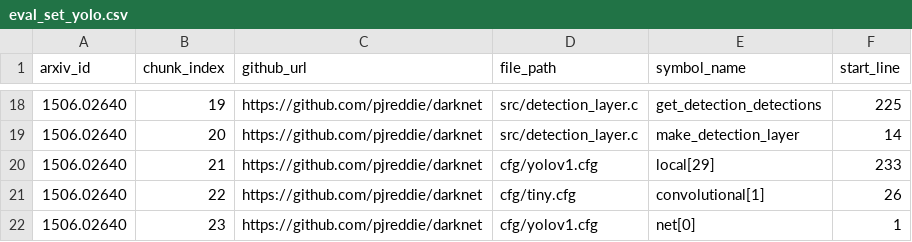
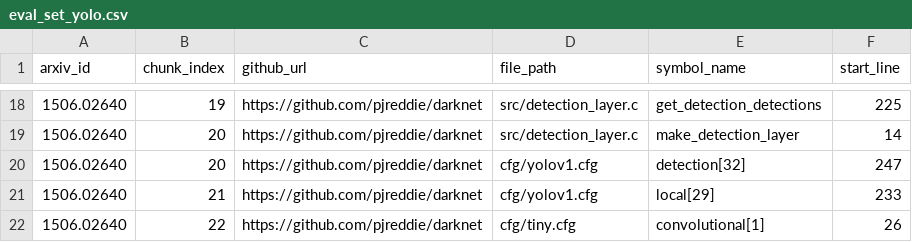
Before and after one commit to Ae-Ti/CodeAtlas, a CSV file: database/eval_set_yolo.csv, drawn as a sheet; only a part is shown, gaps mark what is left out; the shorter side is filled out with more unchanged rows.

```diff
--- a/database/eval_set_yolo.csv
+++ b/database/eval_set_yolo.csv
@@ -19,2 +19,3 @@ arxiv_id,chunk_index,github_url,file_path,symbol_name,start_line
 1506.02640,20,https://github.com/pjreddie/darknet,src/detection_layer.c,make_detection_layer,14
+1506.02640,20,https://github.com/pjreddie/darknet,cfg/yolov1.cfg,detection[32],247
 1506.02640,21,https://github.com/pjreddie/darknet,cfg/yolov1.cfg,local[29],233
```
Also changed, not shown: database/eval_set_attention.csv, database/eval_set_resnet.csv, 3 other files.
